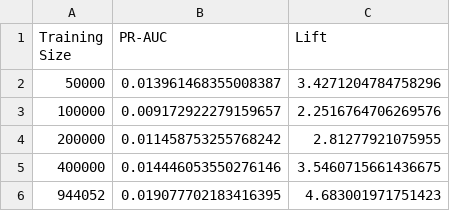
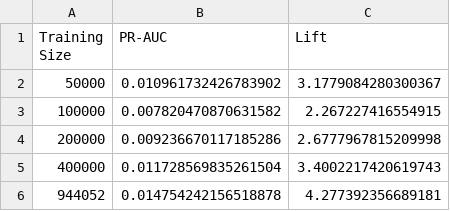
Before and after one commit to mashimar5/ForgeOps, a CSV file: results/learning_curve.csv, drawn as a sheet.

```diff
--- a/results/learning_curve.csv
+++ b/results/learning_curve.csv
@@ -1,6 +1,6 @@
 Training Size,PR-AUC,Lift
-50000,0.013961468355008387,3.4271204784758296
-100000,0.009172922279159657,2.2516764706269576
-200000,0.011458753255768242,2.81277921075955
-400000,0.014446053550276146,3.5460715661436675
-944052,0.019077702183416395,4.683001971751423
+50000,0.010961732426783902,3.1779084280300367
+100000,0.007820470870631582,2.267227416554915
+200000,0.009236670117185286,2.6777967815209998
+400000,0.011728569835261504,3.4002217420619743
+944052,0.014754242156518878,4.277392356689181
```
Also changed, not shown: results/forward_test_periods.csv, 11 other files.
